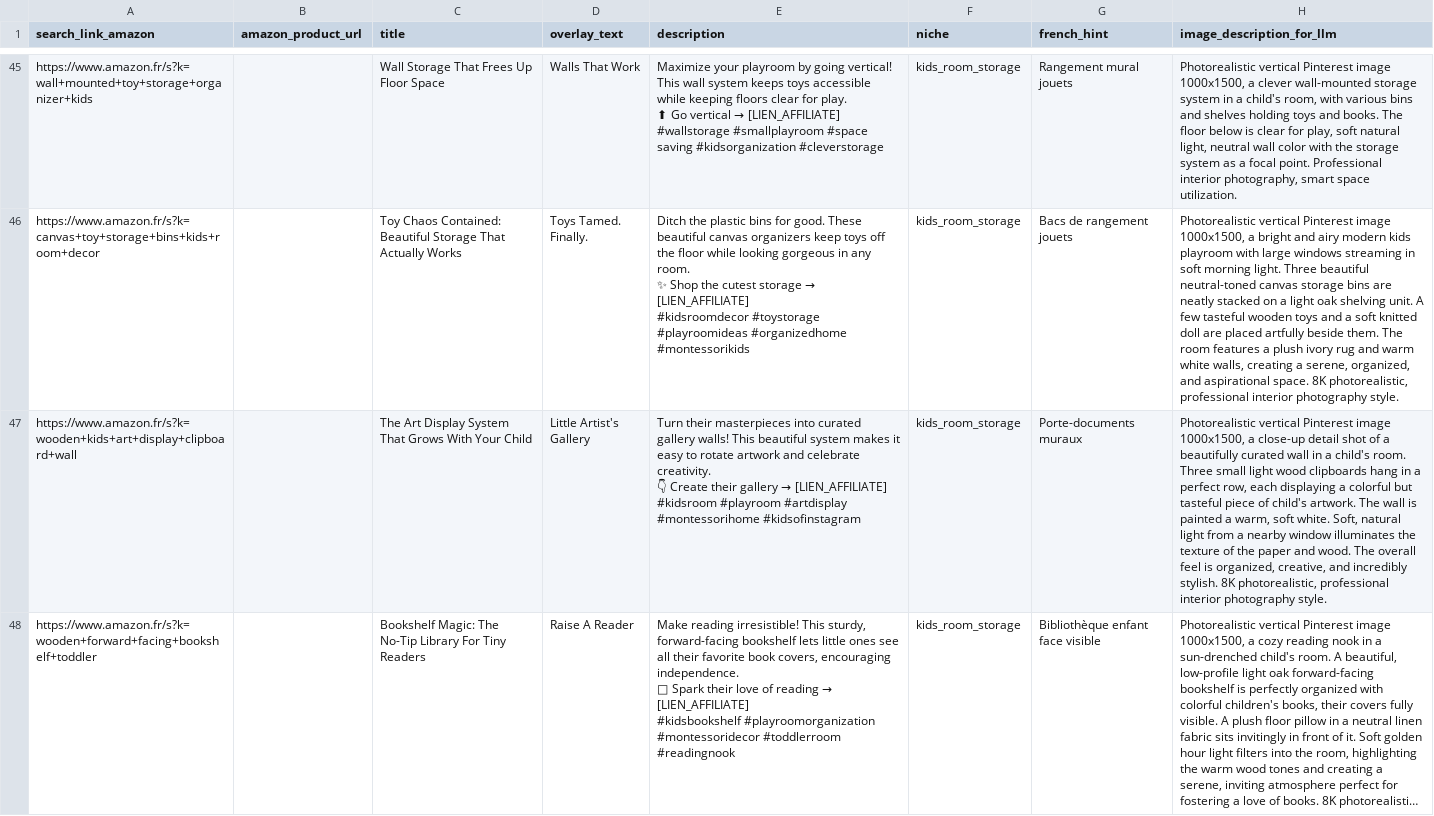
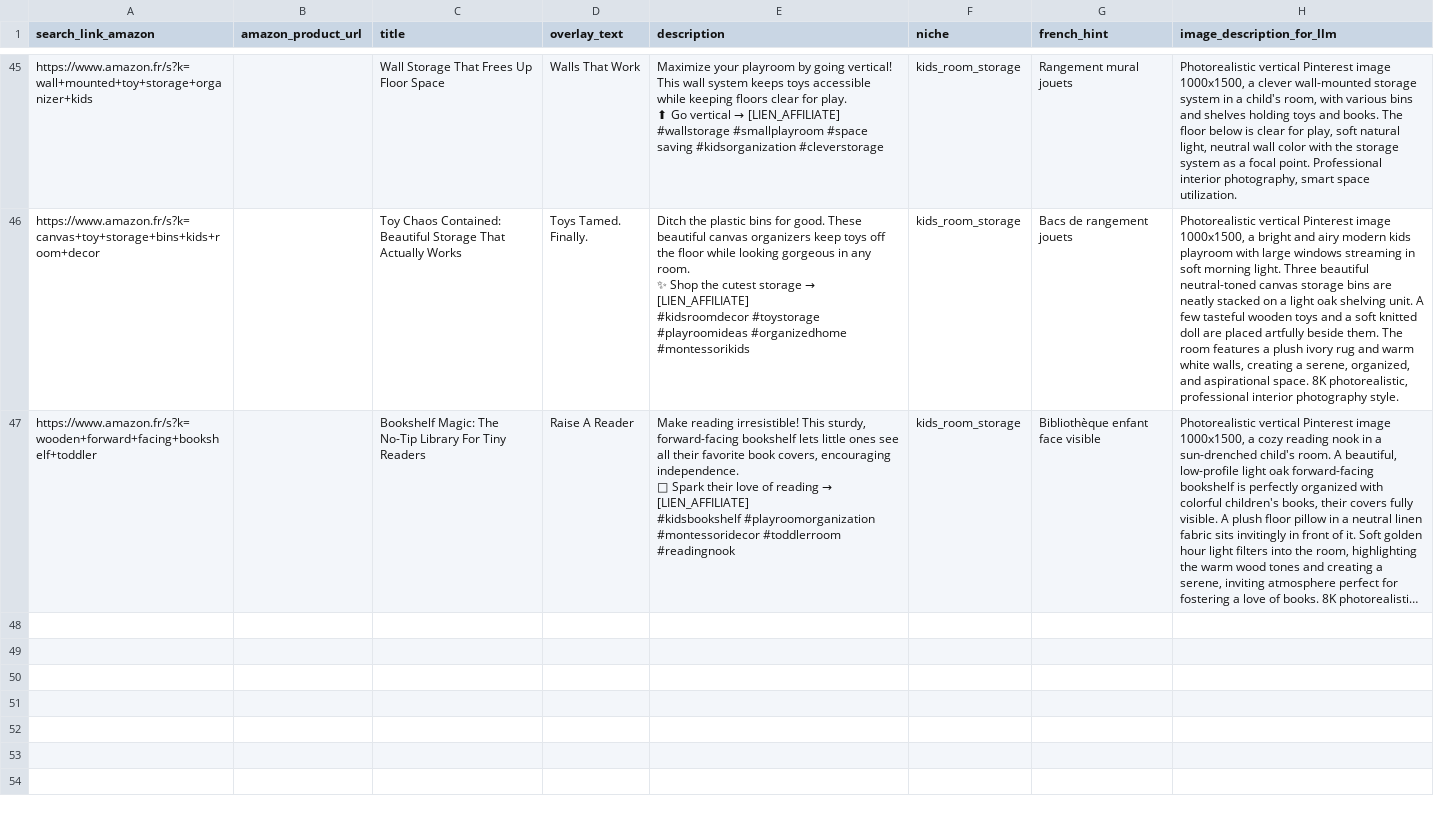
Before and after one commit to UraniumBonBeurre/pinterest-affiliate-bot, a CSV file: data/pins_ideas_to_fill.csv, drawn as a sheet; only a part is shown, gaps mark what is left out; long unchanged cells end in …; ↵ is a line break in a cell; the diff names each change by its address in the sheet, - before the commit and + after, or states it on an @@ line.

```diff
--- a/data/pins_ideas_to_fill.csv
+++ b/data/pins_ideas_to_fill.csv
-row 47: https://www.amazon.fr/s?k=wooden+kids+art+display+clipboard+wall |  | The Art Display System That Grows With Your Child | Little Artist's Gallery | Turn their masterpieces into curated gallery walls! This beautiful system makes it easy to rotate artwork and celebrate creativity. ↵ 👇 Create their gallery → [LIEN_AFFILIATE] ↵ #kidsroom #playroom #artdisplay #montessorihome #kidsofinstagram | kids_room_storage | Porte-documents muraux | Photorealistic vertical Pinterest image 1000x1500, a close-up detail shot of a beautifully curated wall in a child's room. Three small light wood clipboards hang in a perfect row, each displaying a colorful but tasteful piece of child's artwork. The wall is painted a warm, soft white. Soft, natural light from a nearby window illuminates the texture of the paper and wood. The overall feel is organized, creative, and incredibly stylish. 8K photorealistic, professional interior photography style.
```
